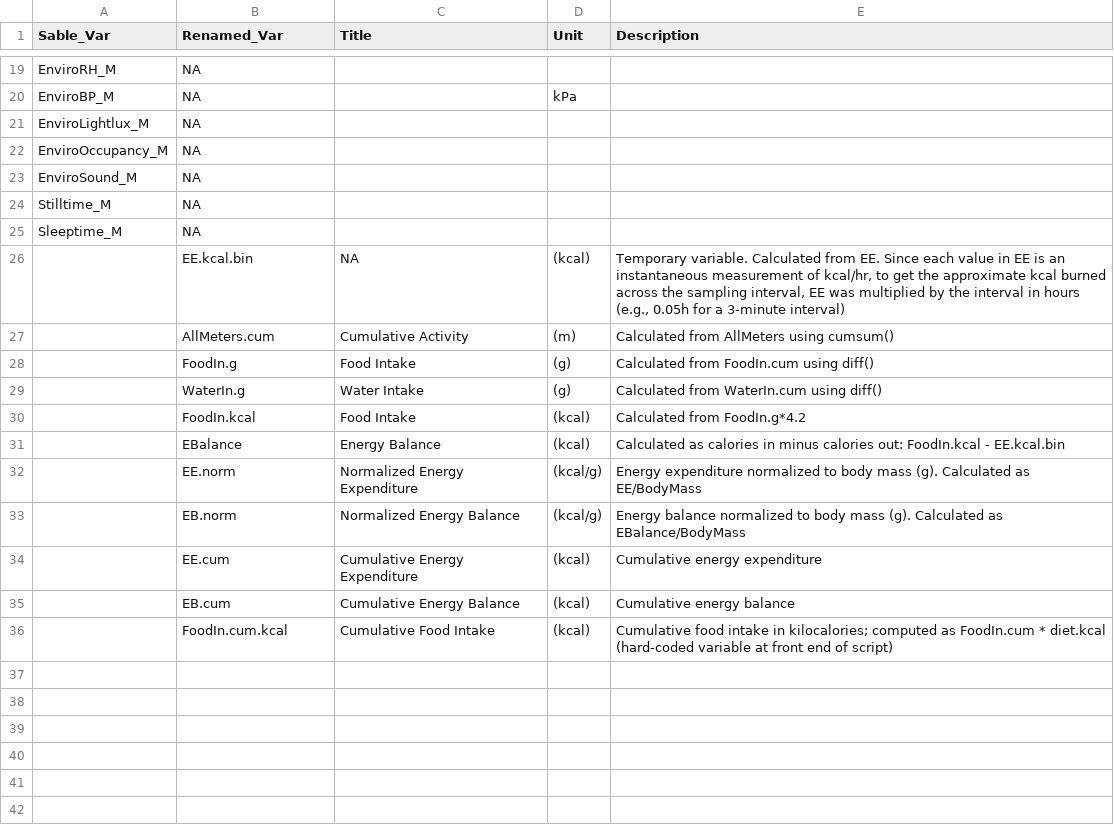
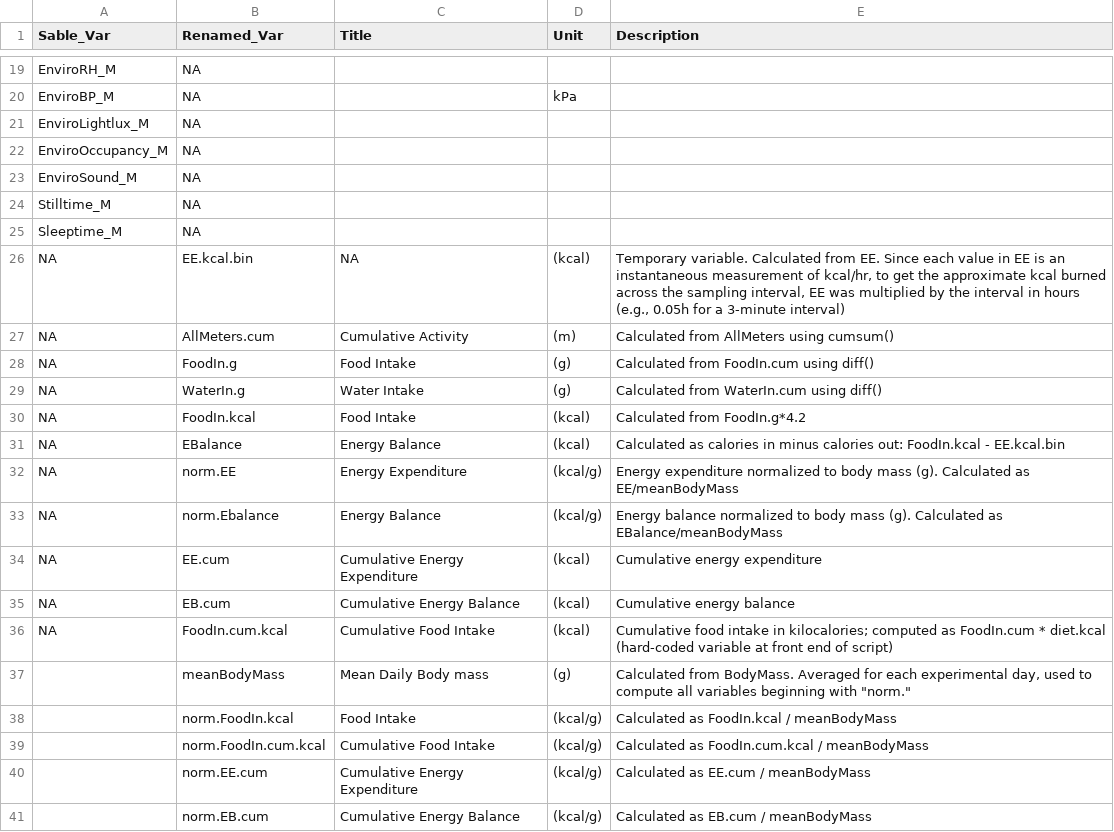
Before and after one commit to ckfaber/Mirzadeh_Cal, a CSV file: Cal_Units.csv, drawn as a sheet; only a part is shown, gaps mark what is left out.

Commit message:
Improves efficiency of photoperiod averaging; modifies units w/ new vars

```diff
--- a/Cal_Units.csv
+++ b/Cal_Units.csv
@@ -25,12 +25,17 @@ Stilltime_M,NA,,,
 Sleeptime_M,NA,,,
-,EE.kcal.bin,NA,(kcal),"Temporary variable. Calculated from EE. Since each value in EE is an instantaneous measurement of kcal/hr, to get the approximate kcal burned across the sampling interval, EE was multiplied by the interval in hours (e.g., 0.05h for a 3-minute interval)"
-,AllMeters.cum,Cumulative Activity,(m),Calculated from AllMeters using cumsum()
-,FoodIn.g,Food Intake,(g),Calculated from FoodIn.cum using diff()
-,WaterIn.g,Water Intake,(g),Calculated from WaterIn.cum using diff()
-,FoodIn.kcal,Food Intake,(kcal),Calculated from FoodIn.g*4.2
-,EBalance,Energy Balance,(kcal),Calculated as calories in minus calories out: FoodIn.kcal - EE.kcal.bin
-,EE.norm,Normalized Energy Expenditure,(kcal/g),Energy expenditure normalized to body mass (g). Calculated as EE/BodyMass
-,EB.norm,Normalized Energy Balance,(kcal/g),Energy balance normalized to body mass (g). Calculated as EBalance/BodyMass
-,EE.cum,Cumulative Energy Expenditure,(kcal),Cumulative energy expenditure
-,EB.cum,Cumulative Energy Balance,(kcal),Cumulative energy balance
-,FoodIn.cum.kcal,Cumulative Food Intake,(kcal),Cumulative food intake in kilocalories; computed as FoodIn.cum * diet.kcal (hard-coded variable at front end of script)
+NA,EE.kcal.bin,NA,(kcal),"Temporary variable. Calculated from EE. Since each value in EE is an instantaneous measurement of kcal/hr, to get the approximate kcal burned across the sampling interval, EE was multiplied by the interval in hours (e.g., 0.05h for a 3-minute interval)"
+NA,AllMeters.cum,Cumulative Activity,(m),Calculated from AllMeters using cumsum()
+NA,FoodIn.g,Food Intake,(g),Calculated from FoodIn.cum using diff()
+NA,WaterIn.g,Water Intake,(g),Calculated from WaterIn.cum using diff()
+NA,FoodIn.kcal,Food Intake,(kcal),Calculated from FoodIn.g*4.2
+NA,EBalance,Energy Balance,(kcal),Calculated as calories in minus calories out: FoodIn.kcal - EE.kcal.bin
+NA,norm.EE,Energy Expenditure,(kcal/g),Energy expenditure normalized to body mass (g). Calculated as EE/meanBodyMass
+NA,norm.Ebalance,Energy Balance,(kcal/g),Energy balance normalized to body mass (g). Calculated as EBalance/meanBodyMass
+NA,EE.cum,Cumulative Energy Expenditure,(kcal),Cumulative energy expenditure
+NA,EB.cum,Cumulative Energy Balance,(kcal),Cumulative energy balance
+NA,FoodIn.cum.kcal,Cumulative Food Intake,(kcal),Cumulative food intake in kilocalories; computed as FoodIn.cum * diet.kcal (hard-coded variable at front end of script)
+,meanBodyMass,Mean Daily Body mass,(g),"Calculated from BodyMass. Averaged for each experimental day, used to compute all variables beginning with ""norm."""
+,norm.FoodIn.kcal,Food Intake,(kcal/g),Calculated as FoodIn.kcal / meanBodyMass
+,norm.FoodIn.cum.kcal,Cumulative Food Intake,(kcal/g),Calculated as FoodIn.cum.kcal / meanBodyMass
+,norm.EE.cum,Cumulative Energy Expenditure,(kcal/g),Calculated as EE.cum / meanBodyMass
+,norm.EB.cum,Cumulative Energy Balance,(kcal/g),Calculated as EB.cum / meanBodyMass
```
Also changed, not shown: 1 other file.
